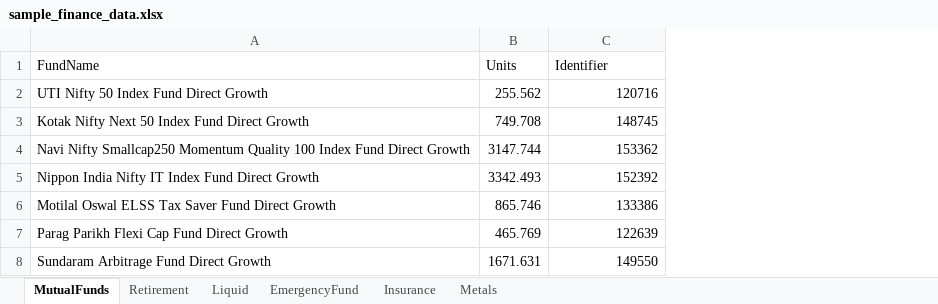
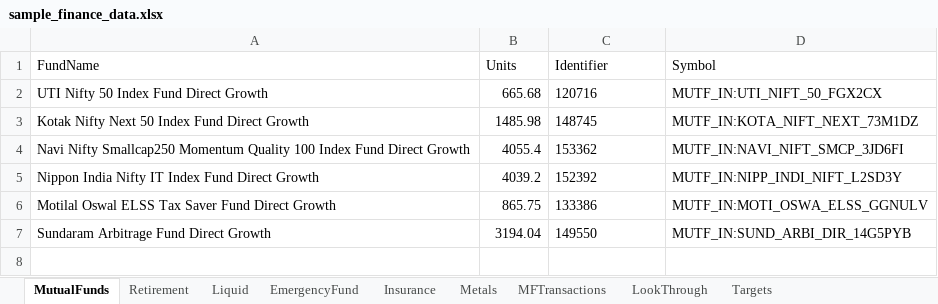
Before and after one commit to praveenkumarv-github/portfolio, an Excel workbook: sample_finance_data.xlsx, sheet MutualFunds, drawn as a sheet; values as stored, in another font and other column widths than the file's, no borders; removed rows and columns are numbered as before the commit, all else as after; the diff names each change by its address in the sheet, - before the commit and + after, or states it on an @@ line.

```diff
--- a/sample_finance_data.xlsx (sheet MutualFunds)
+++ b/sample_finance_data.xlsx (sheet MutualFunds)
+sheet tab: MFTransactions
+sheet tab: LookThrough
+sheet tab: Targets
+column D (Symbol), rows 2-7: MUTF_IN:UTI_NIFT_50_FGX2CX | MUTF_IN:KOTA_NIFT_NEXT_73M1DZ | MUTF_IN:NAVI_NIFT_SMCP_3JD6FI | MUTF_IN:NIPP_INDI_NIFT_L2SD3Y | MUTF_IN:MOTI_OSWA_ELSS_GGNULV | MUTF_IN:SUND_ARBI_DIR_14G5PYB
-B2 (Units): 255.562
+B2 (Units): 665.68
-C2:C6 alignment: right
+C2:C6 alignment: left
-B3 (Units): 749.708
+B3 (Units): 1485.98
-B4 (Units): 3147.744
+B4 (Units): 4055.4
-B5 (Units): 3342.493
+B5 (Units): 4039.2
-B6 (Units): 865.746
+B6 (Units): 865.75
-row 7: Parag Parikh Flexi Cap Fund Direct Growth | 465.769 | 122639
-B7 (Units): 1671.631
+B7 (Units): 3194.04
-C7 alignment: right
+C7 alignment: left
```
Also changed, not shown: sheet Metals, sheet EmergencyFund, 30 other files.
